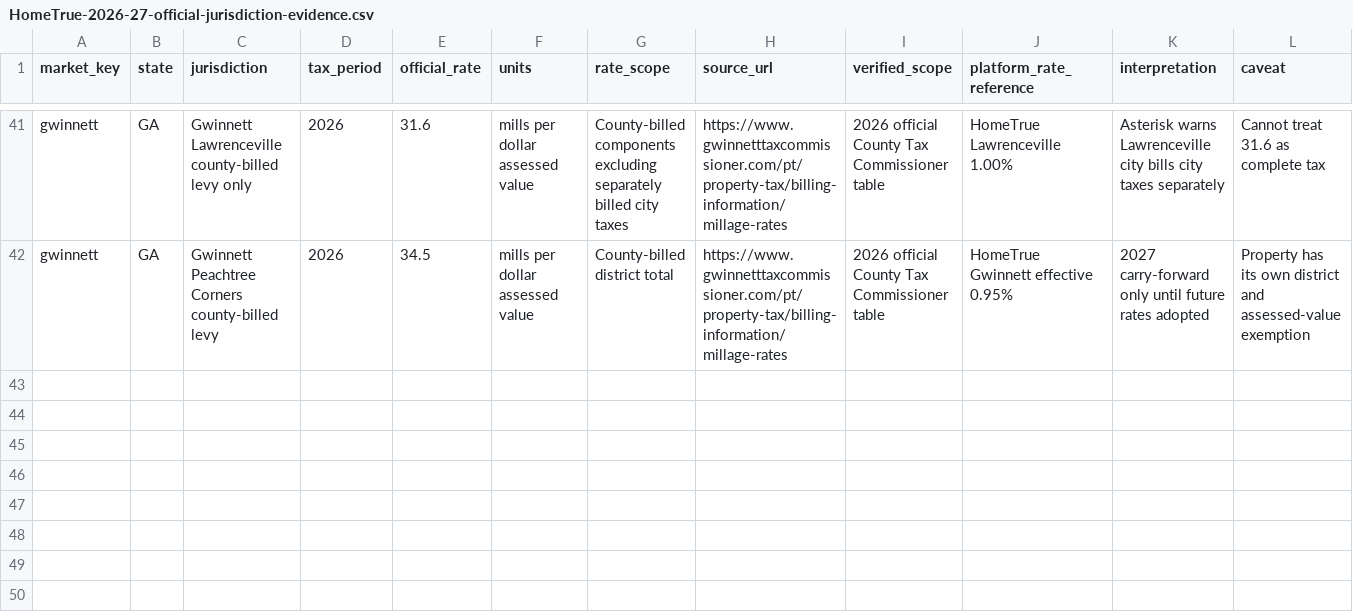
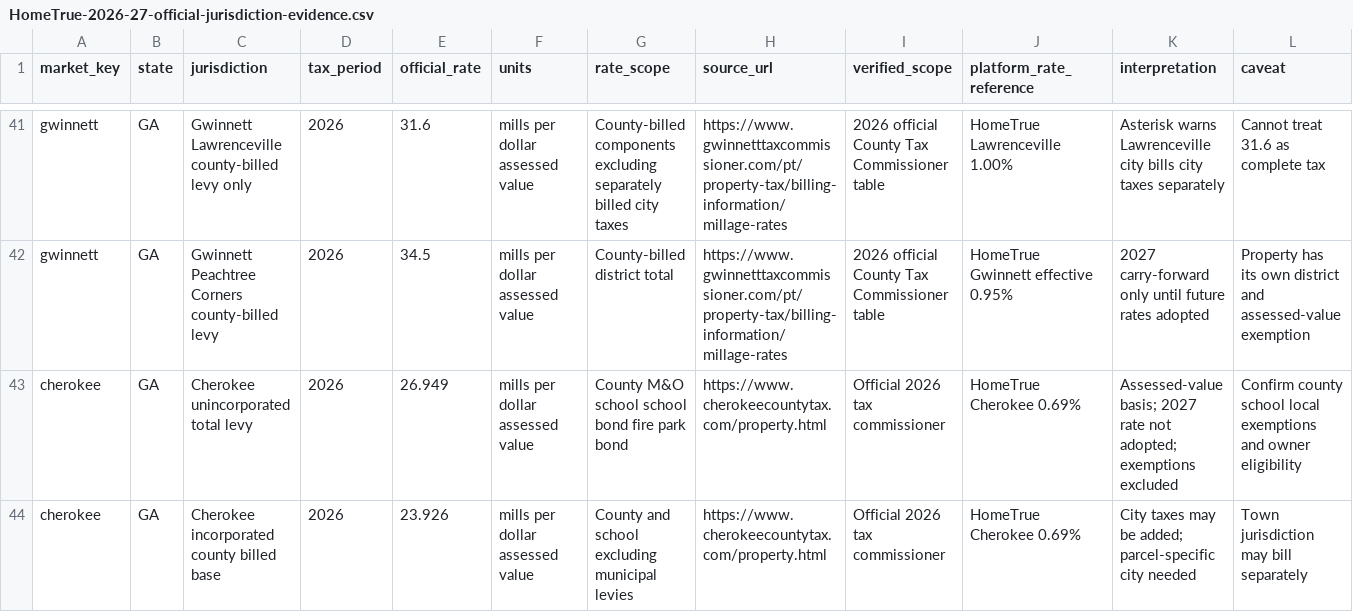
Before and after one commit to A2SystemsArchitecture/Mortgage-Analysis-Platform-Litmus-Test, a CSV file: audits/HomeTrue-2026-27-official-jurisdiction-evidence.csv, drawn as a sheet; only a part is shown, gaps mark what is left out; the diff names each change by its address in the sheet, - before the commit and + after, or states it on an @@ line.

Commit message:
Add Cherokee Georgia official 2026 county and school combined millage schedules

```diff
--- a/audits/HomeTrue-2026-27-official-jurisdiction-evidence.csv
+++ b/audits/HomeTrue-2026-27-official-jurisdiction-evidence.csv
+row 43: cherokee | GA | Cherokee unincorporated total levy | 2026 | 26.949 | mills per dollar assessed value | County M&O school school bond fire park bond | https://www.cherokeecountytax.com/property.html | Official 2026 tax commissioner | HomeTrue Cherokee 0.69% | Assessed-value basis; 2027 rate not adopted; exemptions excluded | Confirm county school local exemptions and owner eligibility
+row 44: cherokee | GA | Cherokee incorporated county billed base | 2026 | 23.926 | mills per dollar assessed value | County and school excluding municipal levies | https://www.cherokeecountytax.com/property.html | Official 2026 tax commissioner | HomeTrue Cherokee 0.69% | City taxes may be added; parcel-specific city needed | Town jurisdiction may bill separately
```
